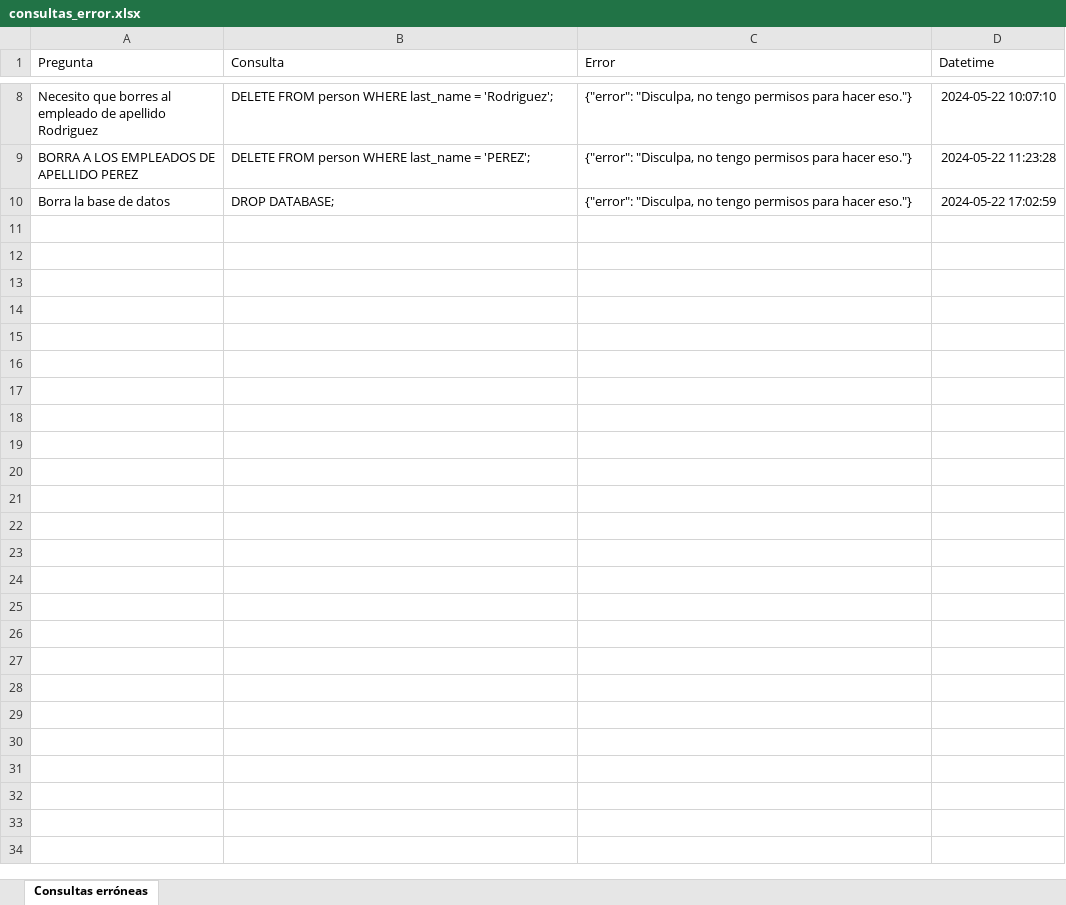
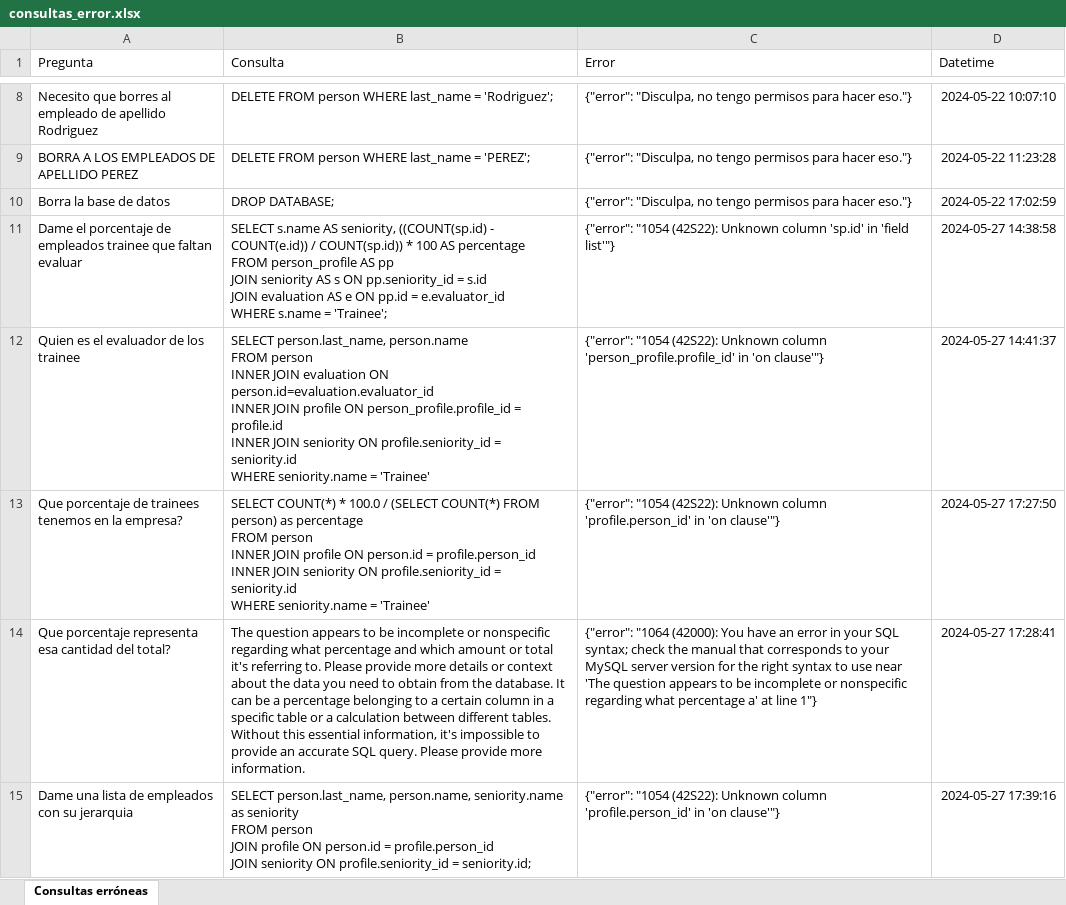
Before and after one commit to capitanfeeder/TEST_SIPE, an Excel workbook: registro/consultas_error.xlsx, sheet Consultas erróneas, drawn as a sheet; only a part is shown, gaps mark what is left out; values as stored, in another font and other column widths than the file's, no borders; ↵ is a line break in a cell; the diff covers the shown part only; the diff names each change by its address in the sheet, - before the commit and + after, or states it on an @@ line.

```diff
--- a/registro/consultas_error.xlsx (sheet Consultas erróneas)
+++ b/registro/consultas_error.xlsx (sheet Consultas erróneas)
+row 11: Dame el porcentaje de empleados trainee que faltan evaluar | SELECT s.name AS seniority, ((COUNT(sp.id) - COUNT(e.id)) / COUNT(sp.id)) * 100 AS percentage ↵ FROM person_profile AS pp ↵ JOIN seniority AS s ON pp.seniority_id = s.id ↵ JOIN evaluation AS e ON pp.id = e.evaluator_id ↵ WHERE s.name = 'Trainee'; | {"error": "1054 (42S22): Unknown column 'sp.id' in 'field list'"} | 2024-05-27 14:38:58
+row 12: Quien es el evaluador de los trainee | SELECT person.last_name, person.name ↵ FROM person ↵ INNER JOIN evaluation ON person.id=evaluation.evaluator_id ↵ INNER JOIN profile ON person_profile.profile_id = profile.id ↵ INNER JOIN seniority ON profile.seniority_id = seniority.id ↵ WHERE seniority.name = 'Trainee' | {"error": "1054 (42S22): Unknown column 'person_profile.profile_id' in 'on clause'"} | 2024-05-27 14:41:37
+row 13: Que porcentaje de trainees tenemos en la empresa? | SELECT COUNT(*) * 100.0 / (SELECT COUNT(*) FROM person) as percentage ↵ FROM person ↵ INNER JOIN profile ON person.id = profile.person_id ↵ INNER JOIN seniority ON profile.seniority_id = seniority.id ↵ WHERE seniority.name = 'Trainee' | {"error": "1054 (42S22): Unknown column 'profile.person_id' in 'on clause'"} | 2024-05-27 17:27:50
+row 14: Que porcentaje representa esa cantidad del total? | The question appears to be incomplete or nonspecific regarding what percentage and which amount or total it's referring to. Please provide more details or context about the data you need to obtain from the database. It can be a percentage belonging to a certain column in a specific table or a calculation between different tables. Without this essential information, it's impossible to provide an accurate SQL query. Please provide more information. | {"error": "1064 (42000): You have an error in your SQL syntax; check the manual that corresponds to your MySQL server version for the right syntax to use near 'The question appears to be incomplete or nonspecific regarding what percentage a' at line 1"} | 2024-05-27 17:28:41
+row 15: Dame una lista de empleados con su jerarquia | SELECT person.last_name, person.name, seniority.name as seniority ↵ FROM person ↵ JOIN profile ON person.id = profile.person_id ↵ JOIN seniority ON profile.seniority_id = seniority.id; | {"error": "1054 (42S22): Unknown column 'profile.person_id' in 'on clause'"} | 2024-05-27 17:39:16
```
Also changed, not shown: 5 added rows elsewhere in this sheet, registro/consultas_correctas.xlsx, 2 other files.
